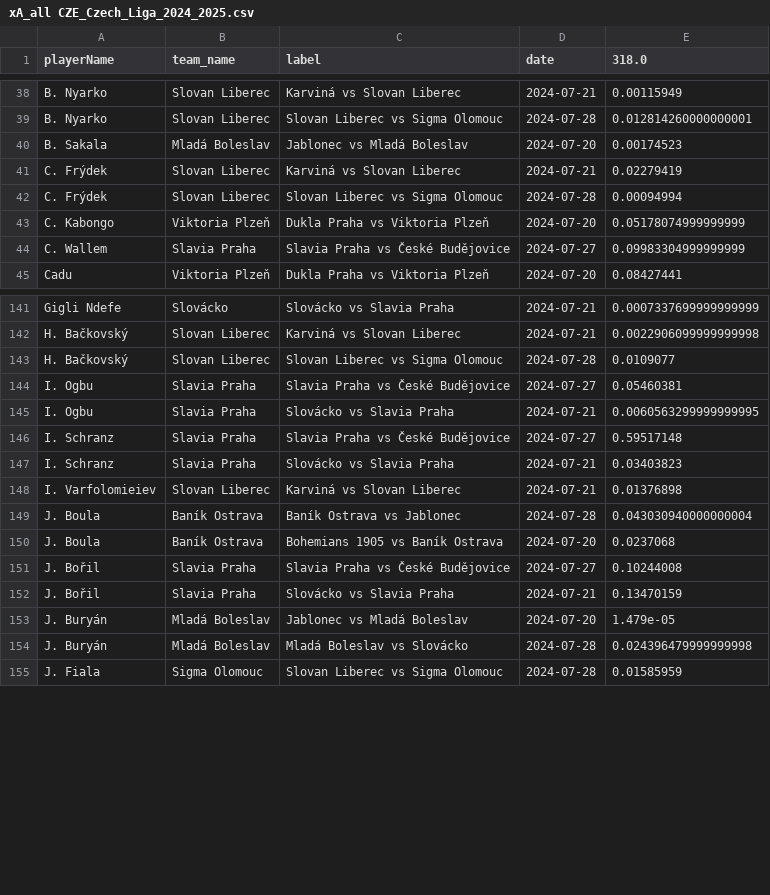
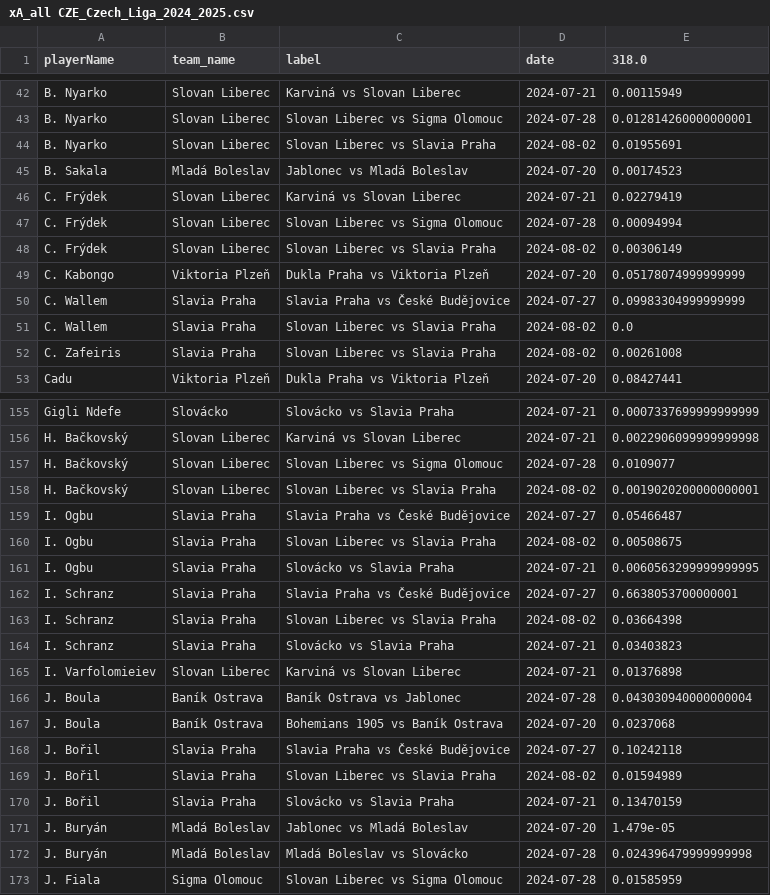
Before and after one commit to AC-Horsens/AC-Horsens-scouting, a CSV file: CZE_Czech_Liga_2024_2025/xA_all CZE_Czech_Liga_2024_2025.csv, drawn as a sheet; only a part is shown, gaps mark what is left out; the diff covers the shown part only.

```diff
--- a/CZE_Czech_Liga_2024_2025/xA_all CZE_Czech_Liga_2024_2025.csv
+++ b/CZE_Czech_Liga_2024_2025/xA_all CZE_Czech_Liga_2024_2025.csv
@@ -39,2 +43,3 @@ B. Nyarko,Slovan Liberec,Karviná vs Slovan Liberec,2024-07-21,0.00115949
 B. Nyarko,Slovan Liberec,Slovan Liberec vs Sigma Olomouc,2024-07-28,0.012814260000000001
+B. Nyarko,Slovan Liberec,Slovan Liberec vs Slavia Praha,2024-08-02,0.01955691
 B. Sakala,Mladá Boleslav,Jablonec vs Mladá Boleslav,2024-07-20,0.00174523
@@ -42,4 +47,7 @@ C. Frýdek,Slovan Liberec,Karviná vs Slovan Liberec,2024-07-21,0.02279419
 C. Frýdek,Slovan Liberec,Slovan Liberec vs Sigma Olomouc,2024-07-28,0.00094994
+C. Frýdek,Slovan Liberec,Slovan Liberec vs Slavia Praha,2024-08-02,0.00306149
 C. Kabongo,Viktoria Plzeň,Dukla Praha vs Viktoria Plzeň,2024-07-20,0.05178074999999999
 C. Wallem,Slavia Praha,Slavia Praha vs České Budějovice,2024-07-27,0.09983304999999999
+C. Wallem,Slavia Praha,Slovan Liberec vs Slavia Praha,2024-08-02,0.0
+C. Zafeiris,Slavia Praha,Slovan Liberec vs Slavia Praha,2024-08-02,0.00261008
 Cadu,Viktoria Plzeň,Dukla Praha vs Viktoria Plzeň,2024-07-20,0.08427441
@@ -143,5 +157,8 @@ H. Bačkovský,Slovan Liberec,Karviná vs Slovan Liberec,2024-07-21,0.0022906099
 H. Bačkovský,Slovan Liberec,Slovan Liberec vs Sigma Olomouc,2024-07-28,0.0109077
-I. Ogbu,Slavia Praha,Slavia Praha vs České Budějovice,2024-07-27,0.05460381
+H. Bačkovský,Slovan Liberec,Slovan Liberec vs Slavia Praha,2024-08-02,0.0019020200000000001
+I. Ogbu,Slavia Praha,Slavia Praha vs České Budějovice,2024-07-27,0.05466487
+I. Ogbu,Slavia Praha,Slovan Liberec vs Slavia Praha,2024-08-02,0.00508675
 I. Ogbu,Slavia Praha,Slovácko vs Slavia Praha,2024-07-21,0.0060563299999999995
-I. Schranz,Slavia Praha,Slavia Praha vs České Budějovice,2024-07-27,0.59517148
+I. Schranz,Slavia Praha,Slavia Praha vs České Budějovice,2024-07-27,0.6638053700000001
+I. Schranz,Slavia Praha,Slovan Liberec vs Slavia Praha,2024-08-02,0.03664398
 I. Schranz,Slavia Praha,Slovácko vs Slavia Praha,2024-07-21,0.03403823
@@ -150,3 +167,4 @@ J. Boula,Baník Ostrava,Baník Ostrava vs Jablonec,2024-07-28,0.0430309400000000
 J. Boula,Baník Ostrava,Bohemians 1905 vs Baník Ostrava,2024-07-20,0.0237068
-J. Bořil,Slavia Praha,Slavia Praha vs České Budějovice,2024-07-27,0.10244008
+J. Bořil,Slavia Praha,Slavia Praha vs České Budějovice,2024-07-27,0.10242118
+J. Bořil,Slavia Praha,Slovan Liberec vs Slavia Praha,2024-08-02,0.01594989
 J. Bořil,Slavia Praha,Slovácko vs Slavia Praha,2024-07-21,0.13470159
```
Also changed, not shown: 25 added rows and 15 edited cells elsewhere in this file, NLD_Eredivisie_2024_2025/squads NLD_Eredivisie_2024_2025.csv, POL_Ekstraklasa_2024_2025/pv_all POL_Ekstraklasa_2024_2025.csv, 54 other files.
